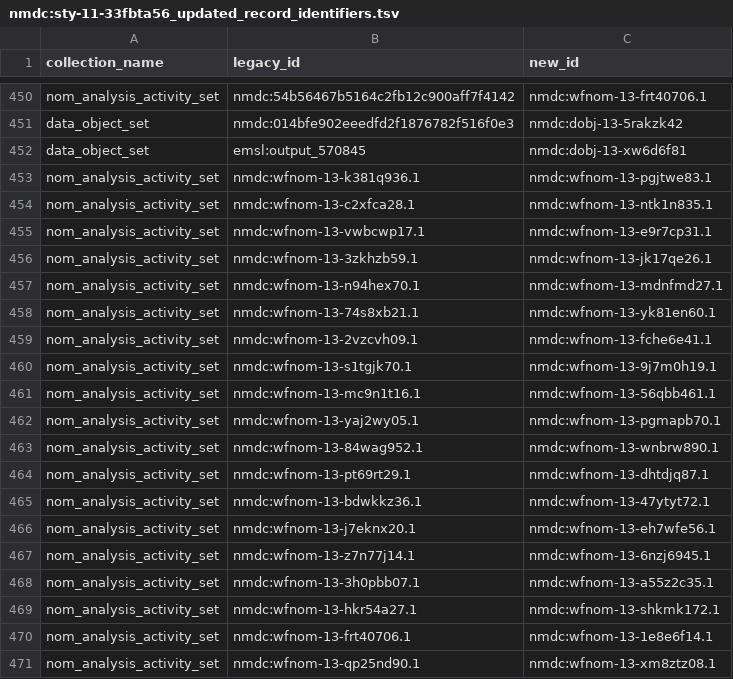
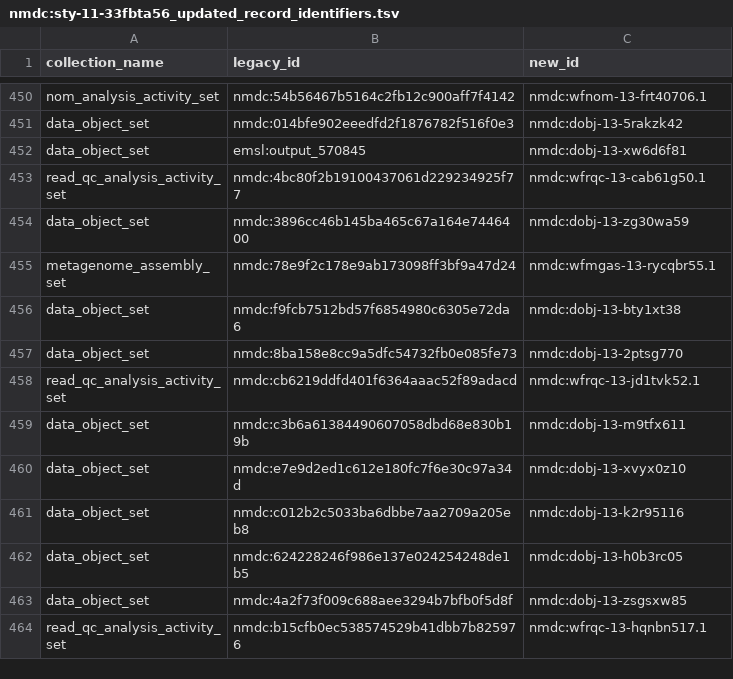
Before and after one commit to microbiomedata/nmdc-edge, a TSV file: nmdc_automation/re_iding/scripts/data/nmdc:sty-11-33fbta56/nmdc:sty-11-33fbta56_updated_record_identifiers.tsv, drawn as a sheet; only a part is shown, gaps mark what is left out; the shorter side is filled out with more unchanged rows; the diff covers the shown part only.

Commit message:
Delete 50 incorrect updated record rows for NOM
These entries are incorrect
- confirmed all C3 values Do Not exist in DB
- confirmed all C2 values Do exist in DB

```diff
--- a/nmdc_automation/re_iding/scripts/data/nmdc:sty-11-33fbta56/nmdc:sty-11-33fbta56_updated_record_identifiers.tsv
+++ b/nmdc_automation/re_iding/scripts/data/nmdc:sty-11-33fbta56/nmdc:sty-11-33fbta56_updated_record_identifiers.tsv
@@ -452,20 +452 @@ data_object_set	nmdc:014bfe902eeedfd2f1876782f516f0e3	nmdc:dobj-13-5rakzk42
 data_object_set	emsl:output_570845	nmdc:dobj-13-xw6d6f81
-nom_analysis_activity_set	nmdc:wfnom-13-k381q936.1	nmdc:wfnom-13-pgjtwe83.1
-nom_analysis_activity_set	nmdc:wfnom-13-c2xfca28.1	nmdc:wfnom-13-ntk1n835.1
-nom_analysis_activity_set	nmdc:wfnom-13-vwbcwp17.1	nmdc:wfnom-13-e9r7cp31.1
-nom_analysis_activity_set	nmdc:wfnom-13-3zkhzb59.1	nmdc:wfnom-13-jk17qe26.1
-nom_analysis_activity_set	nmdc:wfnom-13-n94hex70.1	nmdc:wfnom-13-mdnfmd27.1
-nom_analysis_activity_set	nmdc:wfnom-13-74s8xb21.1	nmdc:wfnom-13-yk81en60.1
-nom_analysis_activity_set	nmdc:wfnom-13-2vzcvh09.1	nmdc:wfnom-13-fche6e41.1
-nom_analysis_activity_set	nmdc:wfnom-13-s1tgjk70.1	nmdc:wfnom-13-9j7m0h19.1
-nom_analysis_activity_set	nmdc:wfnom-13-mc9n1t16.1	nmdc:wfnom-13-56qbb461.1
-nom_analysis_activity_set	nmdc:wfnom-13-yaj2wy05.1	nmdc:wfnom-13-pgmapb70.1
-nom_analysis_activity_set	nmdc:wfnom-13-84wag952.1	nmdc:wfnom-13-wnbrw890.1
-nom_analysis_activity_set	nmdc:wfnom-13-pt69rt29.1	nmdc:wfnom-13-dhtdjq87.1
-nom_analysis_activity_set	nmdc:wfnom-13-bdwkkz36.1	nmdc:wfnom-13-47ytyt72.1
-nom_analysis_activity_set	nmdc:wfnom-13-j7eknx20.1	nmdc:wfnom-13-eh7wfe56.1
-nom_analysis_activity_set	nmdc:wfnom-13-z7n77j14.1	nmdc:wfnom-13-6nzj6945.1
-nom_analysis_activity_set	nmdc:wfnom-13-3h0pbb07.1	nmdc:wfnom-13-a55z2c35.1
-nom_analysis_activity_set	nmdc:wfnom-13-hkr54a27.1	nmdc:wfnom-13-shkmk172.1
-nom_analysis_activity_set	nmdc:wfnom-13-frt40706.1	nmdc:wfnom-13-1e8e6f14.1
-nom_analysis_activity_set	nmdc:wfnom-13-qp25nd90.1	nmdc:wfnom-13-xm8ztz08.1
```
Also changed, not shown: 31 removed rows elsewhere in this file.
